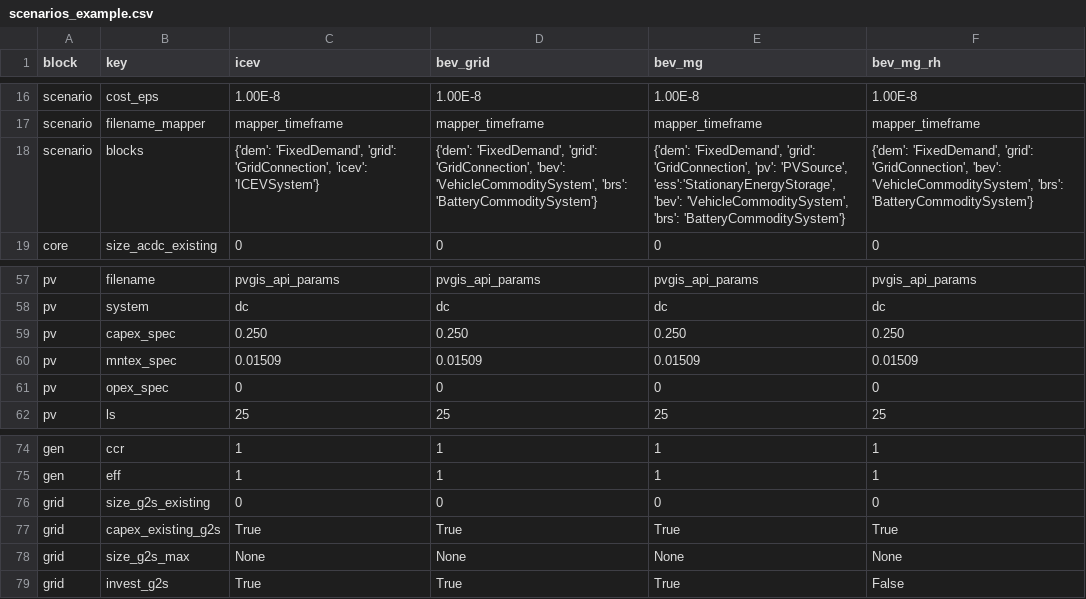
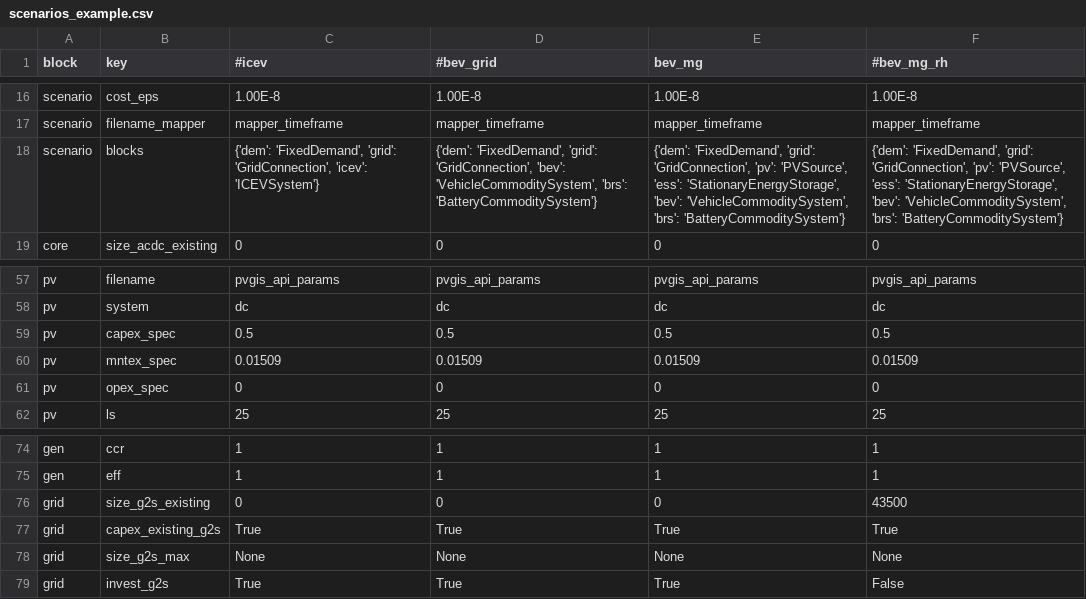
Before and after one commit to TUMFTM/REVOL-E-TION, a CSV file: example/scenarios_example.csv, drawn as a sheet; only a part is shown, gaps mark what is left out; the diff names each change by its address in the sheet, - before the commit and + after, or states it on an @@ line.

Commit message:
change example scenarios

```diff
--- a/example/scenarios_example.csv
+++ b/example/scenarios_example.csv
-C1: icev
+C1: #icev
-D1: bev_grid
+D1: #bev_grid
-F1: bev_mg_rh
+F1: #bev_mg_rh
-E18 (bev_mg): …'pv': 'PVSource', 'ess':'StationaryEnergyStorage', 'bev': 'VehicleCommoditySystem',…
+E18 (bev_mg): …'pv': 'PVSource', 'ess': 'StationaryEnergyStorage', 'bev': 'VehicleCommoditySystem',…
-F18 (#bev_mg_rh): …'grid': 'GridConnection', 'bev': 'VehicleCommoditySystem',…
+F18 (#bev_mg_rh): …'grid': 'GridConnection', 'pv': 'PVSource', 'ess': 'StationaryEnergyStorage', 'bev': 'VehicleCommoditySystem',…
-C59 (#icev): 0.250
+C59 (#icev): 0.5
-D59 (#bev_grid): 0.250
+D59 (#bev_grid): 0.5
-E59 (bev_mg): 0.250
+E59 (bev_mg): 0.5
-F59 (#bev_mg_rh): 0.250
+F59 (#bev_mg_rh): 0.5
-F76 (#bev_mg_rh): 0
+F76 (#bev_mg_rh): 43500
```
